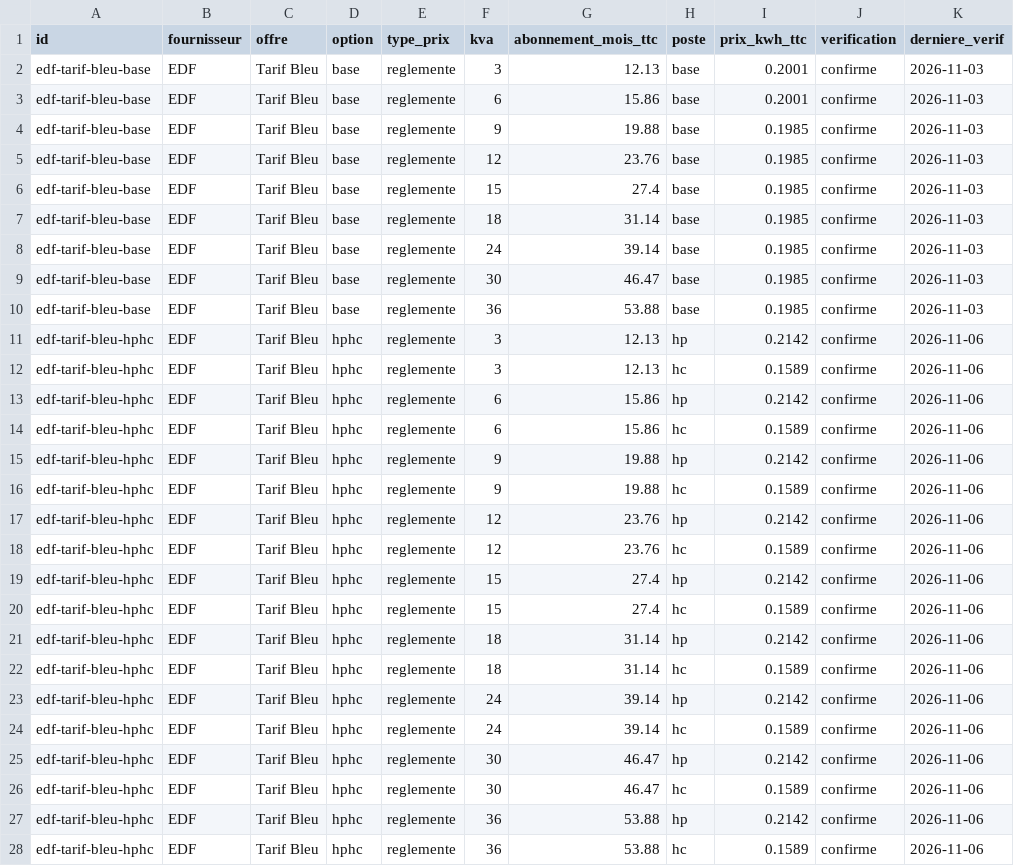
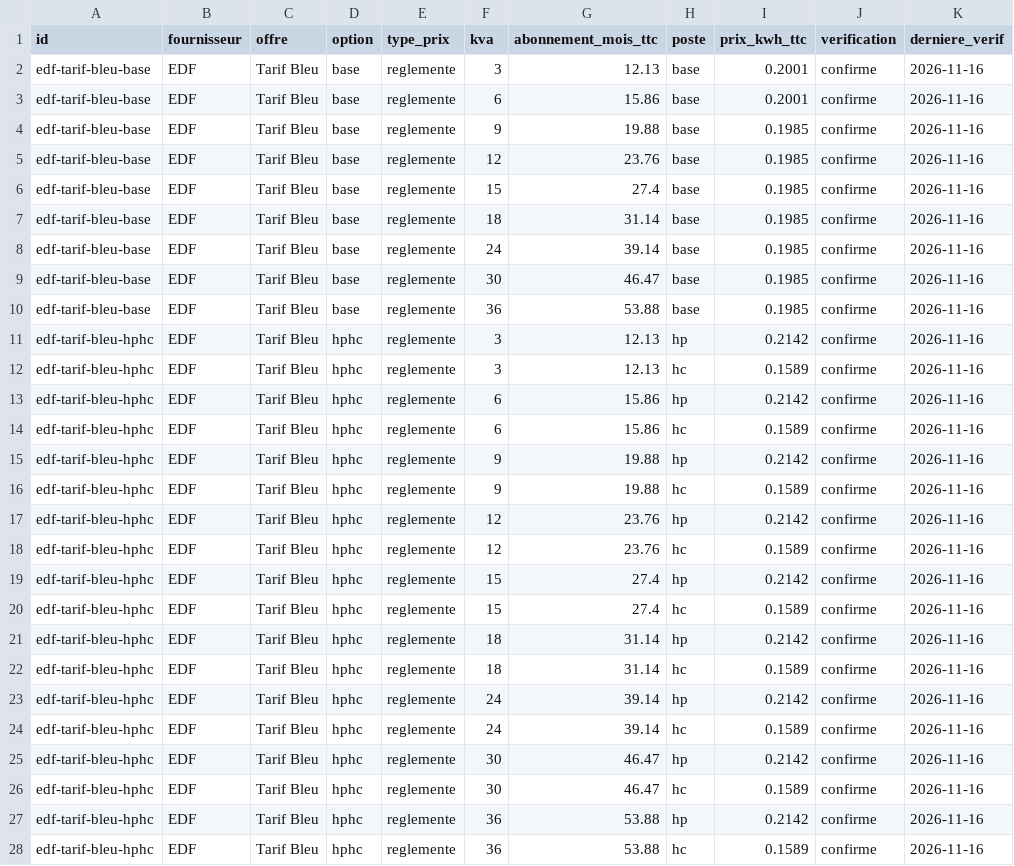
Before and after one commit to NicolasPopy/elec-moins-chere-prix, a CSV file: data/offres.csv, drawn as a sheet; only a part is shown; the diff covers the shown part only.

```diff
--- a/data/offres.csv
+++ b/data/offres.csv
@@ -1,28 +1,28 @@
 id;fournisseur;offre;option;type_prix;kva;abonnement_mois_ttc;poste;prix_kwh_ttc;verification;derniere_verif
-edf-tarif-bleu-base;EDF;Tarif Bleu;base;reglemente;3;12.13;base;0.2001;confirme;2026-11-03
-edf-tarif-bleu-base;EDF;Tarif Bleu;base;reglemente;6;15.86;base;0.2001;confirme;2026-11-03
-edf-tarif-bleu-base;EDF;Tarif Bleu;base;reglemente;9;19.88;base;0.1985;confirme;2026-11-03
-edf-tarif-bleu-base;EDF;Tarif Bleu;base;reglemente;12;23.76;base;0.1985;confirme;2026-11-03
-edf-tarif-bleu-base;EDF;Tarif Bleu;base;reglemente;15;27.4;base;0.1985;confirme;2026-11-03
-edf-tarif-bleu-base;EDF;Tarif Bleu;base;reglemente;18;31.14;base;0.1985;confirme;2026-11-03
-edf-tarif-bleu-base;EDF;Tarif Bleu;base;reglemente;24;39.14;base;0.1985;confirme;2026-11-03
-edf-tarif-bleu-base;EDF;Tarif Bleu;base;reglemente;30;46.47;base;0.1985;confirme;2026-11-03
-edf-tarif-bleu-base;EDF;Tarif Bleu;base;reglemente;36;53.88;base;0.1985;confirme;2026-11-03
-edf-tarif-bleu-hphc;EDF;Tarif Bleu;hphc;reglemente;3;12.13;hp;0.2142;confirme;2026-11-06
-edf-tarif-bleu-hphc;EDF;Tarif Bleu;hphc;reglemente;3;12.13;hc;0.1589;confirme;2026-11-06
-edf-tarif-bleu-hphc;EDF;Tarif Bleu;hphc;reglemente;6;15.86;hp;0.2142;confirme;2026-11-06
-edf-tarif-bleu-hphc;EDF;Tarif Bleu;hphc;reglemente;6;15.86;hc;0.1589;confirme;2026-11-06
-edf-tarif-bleu-hphc;EDF;Tarif Bleu;hphc;reglemente;9;19.88;hp;0.2142;confirme;2026-11-06
-edf-tarif-bleu-hphc;EDF;Tarif Bleu;hphc;reglemente;9;19.88;hc;0.1589;confirme;2026-11-06
-edf-tarif-bleu-hphc;EDF;Tarif Bleu;hphc;reglemente;12;23.76;hp;0.2142;confirme;2026-11-06
-edf-tarif-bleu-hphc;EDF;Tarif Bleu;hphc;reglemente;12;23.76;hc;0.1589;confirme;2026-11-06
-edf-tarif-bleu-hphc;EDF;Tarif Bleu;hphc;reglemente;15;27.4;hp;0.2142;confirme;2026-11-06
-edf-tarif-bleu-hphc;EDF;Tarif Bleu;hphc;reglemente;15;27.4;hc;0.1589;confirme;2026-11-06
-edf-tarif-bleu-hphc;EDF;Tarif Bleu;hphc;reglemente;18;31.14;hp;0.2142;confirme;2026-11-06
-edf-tarif-bleu-hphc;EDF;Tarif Bleu;hphc;reglemente;18;31.14;hc;0.1589;confirme;2026-11-06
-edf-tarif-bleu-hphc;EDF;Tarif Bleu;hphc;reglemente;24;39.14;hp;0.2142;confirme;2026-11-06
-edf-tarif-bleu-hphc;EDF;Tarif Bleu;hphc;reglemente;24;39.14;hc;0.1589;confirme;2026-11-06
-edf-tarif-bleu-hphc;EDF;Tarif Bleu;hphc;reglemente;30;46.47;hp;0.2142;confirme;2026-11-06
-edf-tarif-bleu-hphc;EDF;Tarif Bleu;hphc;reglemente;30;46.47;hc;0.1589;confirme;2026-11-06
-edf-tarif-bleu-hphc;EDF;Tarif Bleu;hphc;reglemente;36;53.88;hp;0.2142;confirme;2026-11-06
-edf-tarif-bleu-hphc;EDF;Tarif Bleu;hphc;reglemente;36;53.88;hc;0.1589;confirme;2026-11-06
+edf-tarif-bleu-base;EDF;Tarif Bleu;base;reglemente;3;12.13;base;0.2001;confirme;2026-11-16
+edf-tarif-bleu-base;EDF;Tarif Bleu;base;reglemente;6;15.86;base;0.2001;confirme;2026-11-16
+edf-tarif-bleu-base;EDF;Tarif Bleu;base;reglemente;9;19.88;base;0.1985;confirme;2026-11-16
+edf-tarif-bleu-base;EDF;Tarif Bleu;base;reglemente;12;23.76;base;0.1985;confirme;2026-11-16
+edf-tarif-bleu-base;EDF;Tarif Bleu;base;reglemente;15;27.4;base;0.1985;confirme;2026-11-16
+edf-tarif-bleu-base;EDF;Tarif Bleu;base;reglemente;18;31.14;base;0.1985;confirme;2026-11-16
+edf-tarif-bleu-base;EDF;Tarif Bleu;base;reglemente;24;39.14;base;0.1985;confirme;2026-11-16
+edf-tarif-bleu-base;EDF;Tarif Bleu;base;reglemente;30;46.47;base;0.1985;confirme;2026-11-16
+edf-tarif-bleu-base;EDF;Tarif Bleu;base;reglemente;36;53.88;base;0.1985;confirme;2026-11-16
+edf-tarif-bleu-hphc;EDF;Tarif Bleu;hphc;reglemente;3;12.13;hp;0.2142;confirme;2026-11-16
+edf-tarif-bleu-hphc;EDF;Tarif Bleu;hphc;reglemente;3;12.13;hc;0.1589;confirme;2026-11-16
+edf-tarif-bleu-hphc;EDF;Tarif Bleu;hphc;reglemente;6;15.86;hp;0.2142;confirme;2026-11-16
+edf-tarif-bleu-hphc;EDF;Tarif Bleu;hphc;reglemente;6;15.86;hc;0.1589;confirme;2026-11-16
+edf-tarif-bleu-hphc;EDF;Tarif Bleu;hphc;reglemente;9;19.88;hp;0.2142;confirme;2026-11-16
+edf-tarif-bleu-hphc;EDF;Tarif Bleu;hphc;reglemente;9;19.88;hc;0.1589;confirme;2026-11-16
+edf-tarif-bleu-hphc;EDF;Tarif Bleu;hphc;reglemente;12;23.76;hp;0.2142;confirme;2026-11-16
+edf-tarif-bleu-hphc;EDF;Tarif Bleu;hphc;reglemente;12;23.76;hc;0.1589;confirme;2026-11-16
+edf-tarif-bleu-hphc;EDF;Tarif Bleu;hphc;reglemente;15;27.4;hp;0.2142;confirme;2026-11-16
+edf-tarif-bleu-hphc;EDF;Tarif Bleu;hphc;reglemente;15;27.4;hc;0.1589;confirme;2026-11-16
+edf-tarif-bleu-hphc;EDF;Tarif Bleu;hphc;reglemente;18;31.14;hp;0.2142;confirme;2026-11-16
+edf-tarif-bleu-hphc;EDF;Tarif Bleu;hphc;reglemente;18;31.14;hc;0.1589;confirme;2026-11-16
+edf-tarif-bleu-hphc;EDF;Tarif Bleu;hphc;reglemente;24;39.14;hp;0.2142;confirme;2026-11-16
+edf-tarif-bleu-hphc;EDF;Tarif Bleu;hphc;reglemente;24;39.14;hc;0.1589;confirme;2026-11-16
+edf-tarif-bleu-hphc;EDF;Tarif Bleu;hphc;reglemente;30;46.47;hp;0.2142;confirme;2026-11-16
+edf-tarif-bleu-hphc;EDF;Tarif Bleu;hphc;reglemente;30;46.47;hc;0.1589;confirme;2026-11-16
+edf-tarif-bleu-hphc;EDF;Tarif Bleu;hphc;reglemente;36;53.88;hp;0.2142;confirme;2026-11-16
+edf-tarif-bleu-hphc;EDF;Tarif Bleu;hphc;reglemente;36;53.88;hc;0.1589;confirme;2026-11-16
```
Also changed, not shown: 111 edited cells elsewhere in this file, 5 other files.
